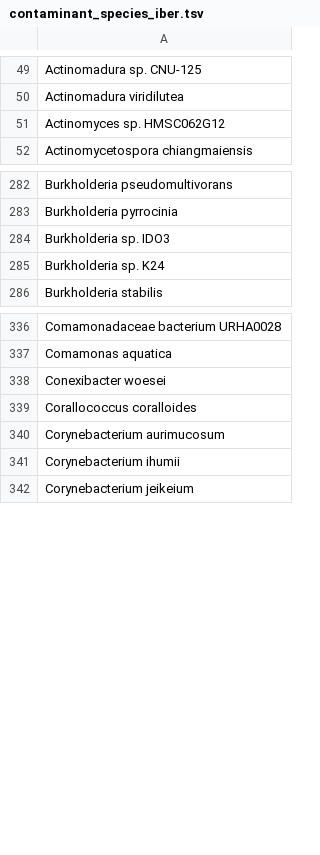
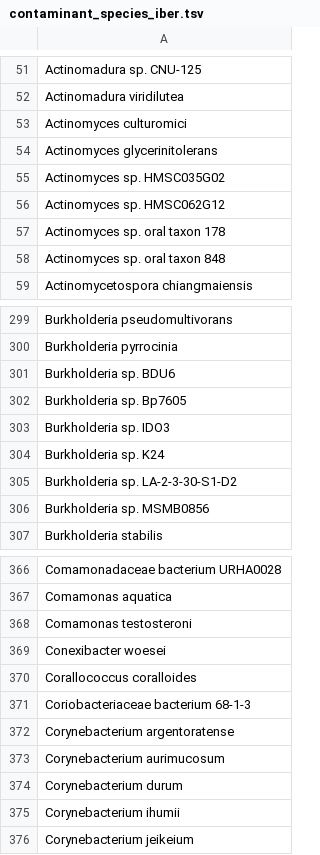
Before and after one commit to ivelsko/smoking_calculus, a TSV file: 05-results.backup/contaminant_species_iber.tsv, drawn as a sheet; only a part is shown, gaps mark what is left out; the diff covers the shown part only; the diff names each change by its address in the sheet, - before the commit and + after, or states it on an @@ line.

```diff
--- a/05-results.backup/contaminant_species_iber.tsv
+++ b/05-results.backup/contaminant_species_iber.tsv
+row 53: Actinomyces culturomici
+row 54: Actinomyces glycerinitolerans
+row 55: Actinomyces sp. HMSC035G02
+row 57: Actinomyces sp. oral taxon 178
+row 58: Actinomyces sp. oral taxon 848
+row 301: Burkholderia sp. BDU6
+row 302: Burkholderia sp. Bp7605
+row 305: Burkholderia sp. LA-2-3-30-S1-D2
+row 306: Burkholderia sp. MSMB0856
+row 368: Comamonas testosteroni
+row 371: Coriobacteriaceae bacterium 68-1-3
+row 372: Corynebacterium argentoratense
+row 374: Corynebacterium durum
```
Also changed, not shown: 65 added rows elsewhere in this file, 05-results.backup/contaminant_species_rad.tsv, 8 other files.
